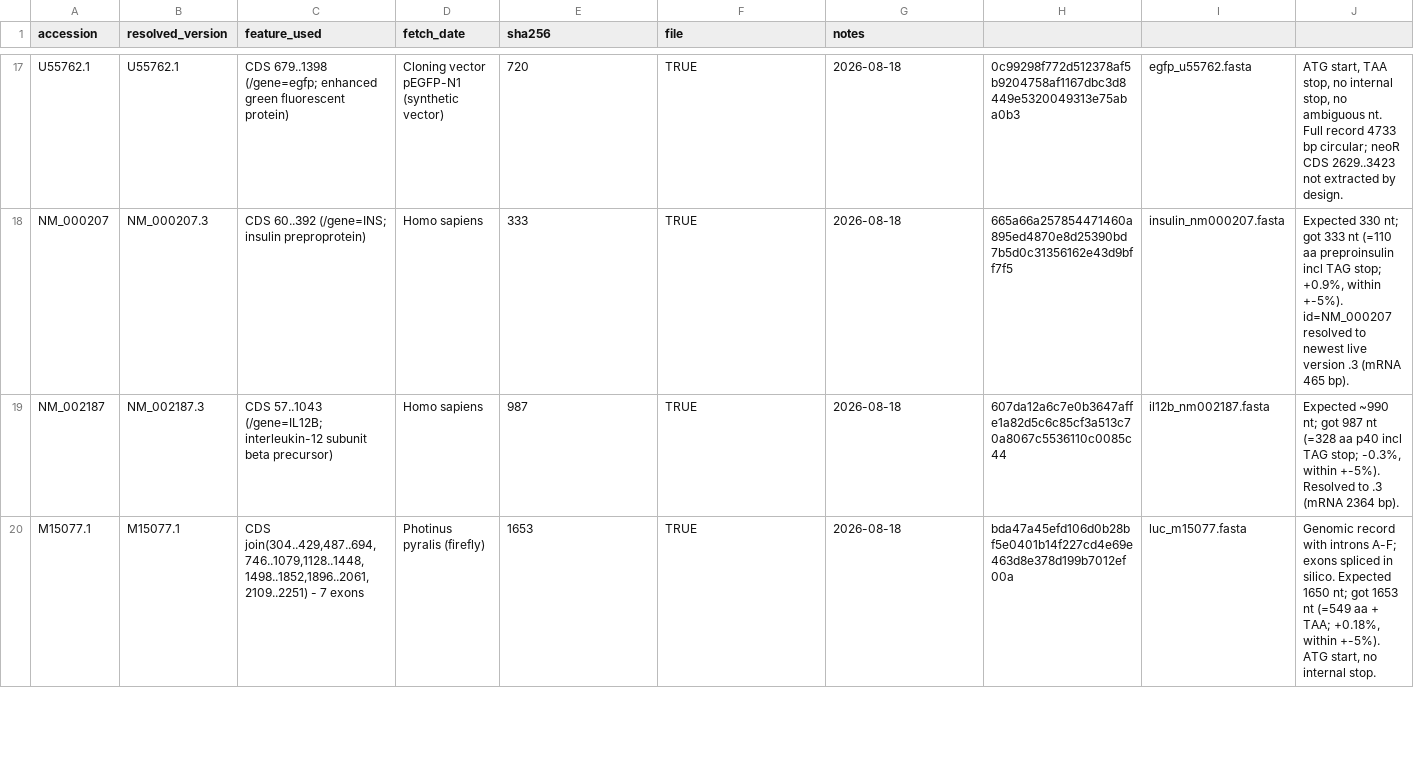
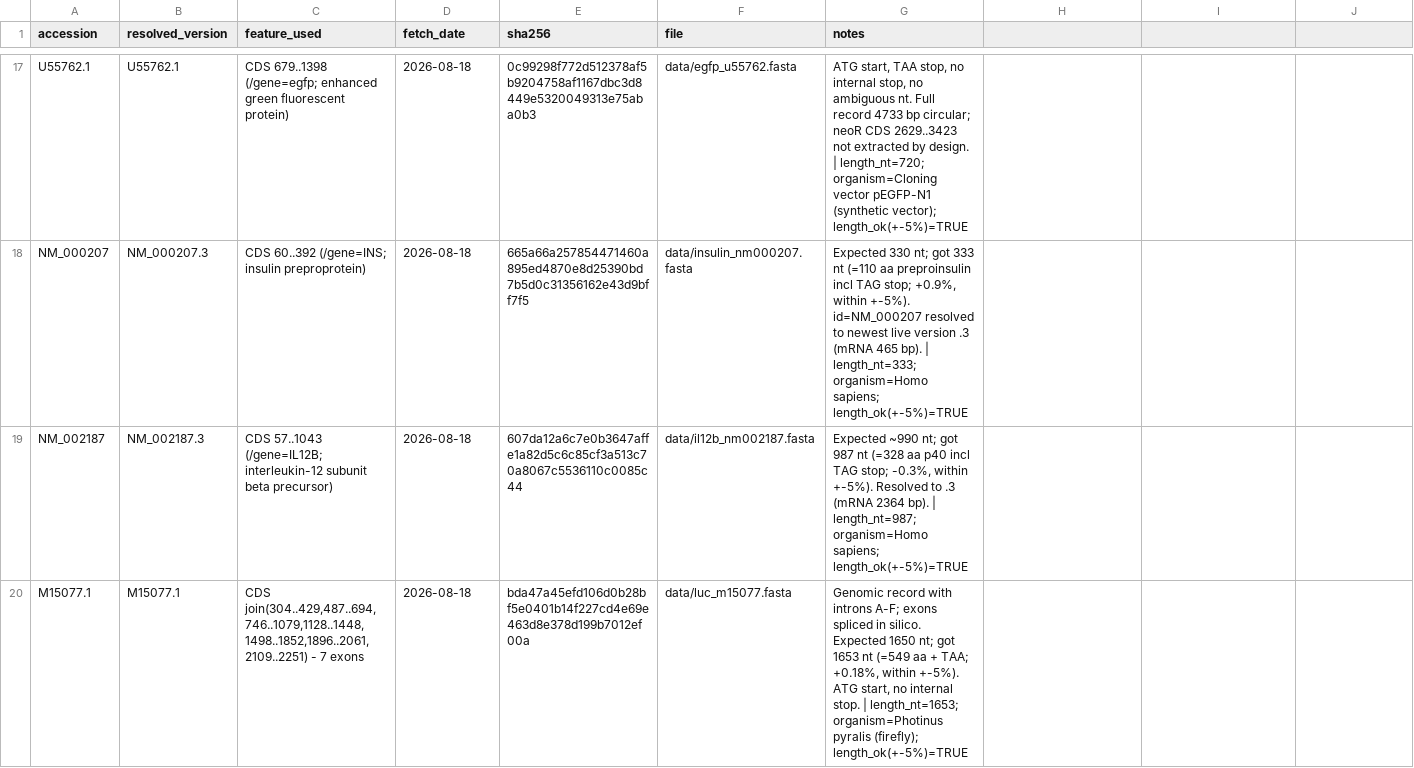
Before and after one commit to Classacre/BioNodulo, a TSV file: templates/data/accession_manifest.tsv, drawn as a sheet; only a part is shown, gaps mark what is left out; the diff covers the shown part only; the diff names each change by its address in the sheet, - before the commit and + after, or states it on an @@ line.

```diff
--- a/templates/data/accession_manifest.tsv
+++ b/templates/data/accession_manifest.tsv
-D17 (fetch_date): Cloning vector pEGFP-N1 (synthetic vector)
+D17 (fetch_date): 2026-08-18
-E17 (sha256): 720
+E17 (sha256): 0c99298f772d512378af5b9204758af1167dbc3d8449e5320049313e75aba0b3
-F17 (file): TRUE
+F17 (file): data/egfp_u55762.fasta
-G17 (notes): 2026-08-18
+G17 (notes): ATG start, TAA stop, no internal stop, no ambiguous nt. Full record 4733 bp circular; neoR CDS 2629..3423 not extracted by design. | length_nt=720; organism=Cloning vector pEGFP-N1 (synthetic vector); length_ok(+-5%)=TRUE
-H17: 0c99298f772d512378af5b9204758af1167dbc3d8449e5320049313e75aba0b3
+H17: (empty)
-I17: egfp_u55762.fasta
+I17: (empty)
-J17: ATG start, TAA stop, no internal stop, no ambiguous nt. Full record 4733 bp circular; neoR CDS 2629..3423 not extracted by design.
+J17: (empty)
-D18:D19 (fetch_date): Homo sapiens
+D18:D19 (fetch_date): 2026-08-18
-E18 (sha256): 333
+E18 (sha256): 665a66a257854471460a895ed4870e8d25390bd7b5d0c31356162e43d9bff7f5
-F18 (file): TRUE
+F18 (file): data/insulin_nm000207.fasta
-G18 (notes): 2026-08-18
+G18 (notes): Expected 330 nt; got 333 nt (=110 aa preproinsulin incl TAG stop; +0.9%, within +-5%). id=NM_000207 resolved to newest live version .3 (mRNA 465 bp). | length_nt=333; organism=Homo sapiens; length_ok(+-5%)=TRUE
-H18: 665a66a257854471460a895ed4870e8d25390bd7b5d0c31356162e43d9bff7f5
+H18: (empty)
-I18: insulin_nm000207.fasta
+I18: (empty)
-J18: Expected 330 nt; got 333 nt (=110 aa preproinsulin incl TAG stop; +0.9%, within +-5%). id=NM_000207 resolved to newest live version .3 (mRNA 465 bp).
+J18: (empty)
-E19 (sha256): 987
+E19 (sha256): 607da12a6c7e0b3647affe1a82d5c6c85cf3a513c70a8067c5536110c0085c44
-F19 (file): TRUE
+F19 (file): data/il12b_nm002187.fasta
-G19 (notes): 2026-08-18
+G19 (notes): Expected ~990 nt; got 987 nt (=328 aa p40 incl TAG stop; -0.3%, within +-5%). Resolved to .3 (mRNA 2364 bp). | length_nt=987; organism=Homo sapiens; length_ok(+-5%)=TRUE
-H19: 607da12a6c7e0b3647affe1a82d5c6c85cf3a513c70a8067c5536110c0085c44
+H19: (empty)
-I19: il12b_nm002187.fasta
+I19: (empty)
-J19: Expected ~990 nt; got 987 nt (=328 aa p40 incl TAG stop; -0.3%, within +-5%). Resolved to .3 (mRNA 2364 bp).
+J19: (empty)
-D20 (fetch_date): Photinus pyralis (firefly)
+D20 (fetch_date): 2026-08-18
-E20 (sha256): 1653
+E20 (sha256): bda47a45efd106d0b28bf5e0401b14f227cd4e69e463d8e378d199b7012ef00a
-F20 (file): TRUE
+F20 (file): data/luc_m15077.fasta
-G20 (notes): 2026-08-18
+G20 (notes): Genomic record with introns A-F; exons spliced in silico. Expected 1650 nt; got 1653 nt (=549 aa + TAA; +0.18%, within +-5%). ATG start, no internal stop. | length_nt=1653; organism=Photinus pyralis (firefly); length_ok(+-5%)=TRUE
-H20: bda47a45efd106d0b28bf5e0401b14f227cd4e69e463d8e378d199b7012ef00a
+H20: (empty)
-I20: luc_m15077.fasta
+I20: (empty)
-J20: Genomic record with introns A-F; exons spliced in silico. Expected 1650 nt; got 1653 nt (=549 aa + TAA; +0.18%, within +-5%). ATG start, no internal stop.
+J20: (empty)
```
Also changed, not shown: 49 edited cells elsewhere in this file, 8 other files.
